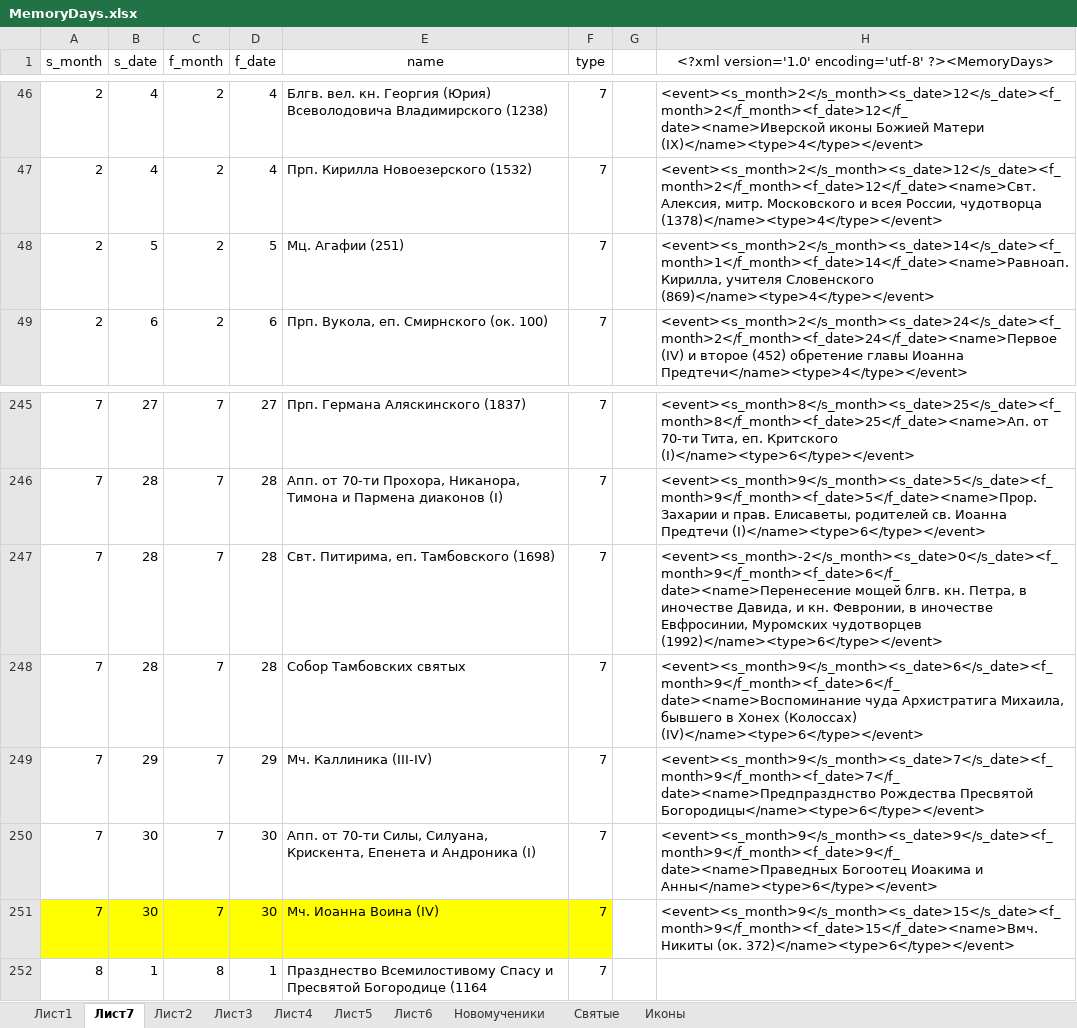
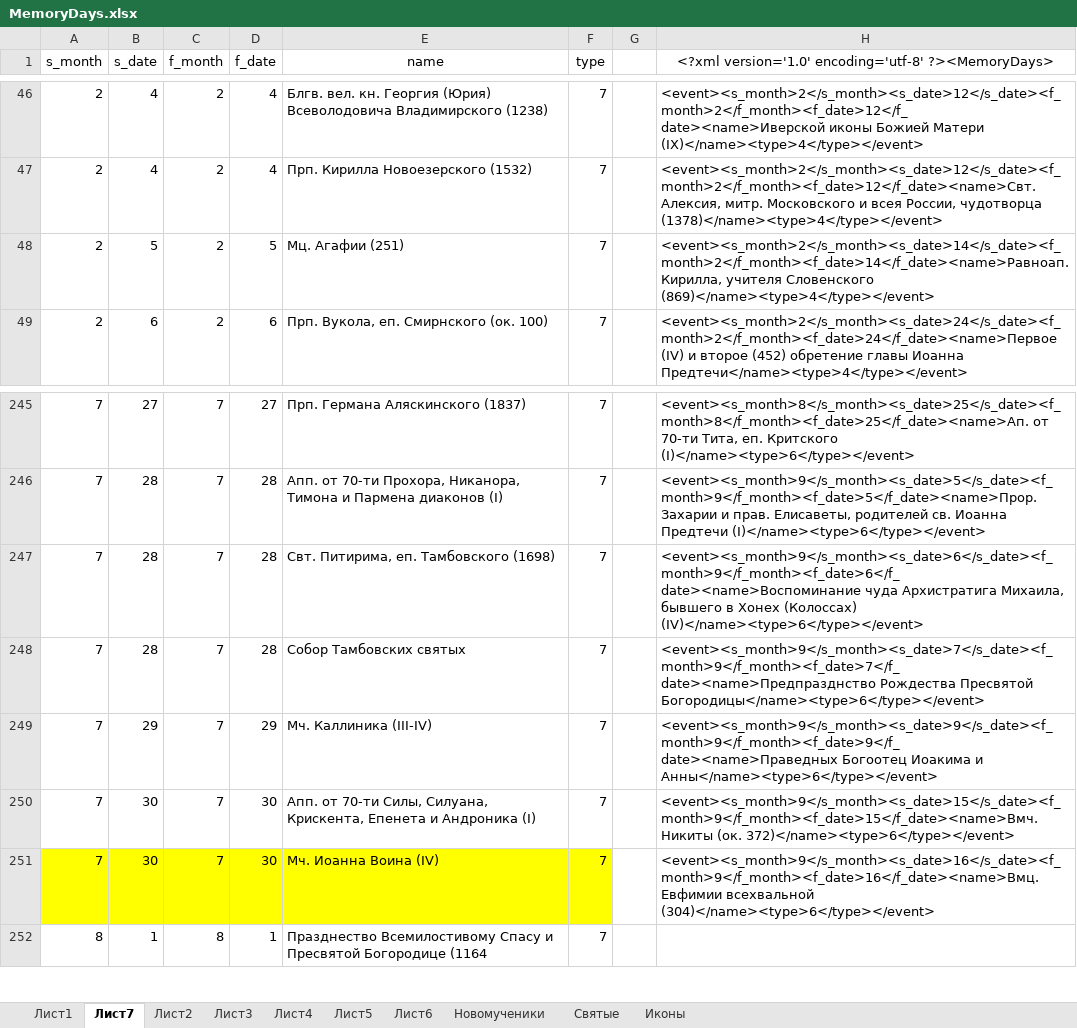
Before and after one commit to VBog/Bg-Orthodox-Calendar, an Excel workbook: MemoryDays.xlsx, sheet Лист7, drawn as a sheet; only a part is shown, gaps mark what is left out; values as stored, in another font and other column widths than the file's, no borders; table styles not drawn; the diff names each change by its address in the sheet, - before the commit and + after, or states it on an @@ line.

```diff
--- a/MemoryDays.xlsx (sheet Лист7)
+++ b/MemoryDays.xlsx (sheet Лист7)
-H48: <event><s_month>2</s_month><s_date>14</s_date><f_month>1</f_month><f_date>14</f_date><name>Равноап. Кирилла, учителя…
+H48: <event><s_month>2</s_month><s_date>14</s_date><f_month>2</f_month><f_date>14</f_date><name>Равноап. Кирилла, учителя…
-H247: <event><s_month>-2</s_month><s_date>0</s_date><f_month>9</f_month><f_date>6</f_date><name>Перенесение мощей блгв. кн. Петра, в иночестве Давида, и кн. Февронии, в иночестве Евфросинии, Муромских чудотворцев (1992)</name><type>6</type></event>
+H247: <event><s_month>9</s_month><s_date>6</s_date><f_month>9</f_month><f_date>6</f_date><name>Воспоминание чуда Архистратига Михаила, бывшего в Хонех (Колоссах) (IV)</name><type>6</type></event>
-H248: <event><s_month>9</s_month><s_date>6</s_date><f_month>9</f_month><f_date>6</f_date><name>Воспоминание чуда Архистратига Михаила, бывшего в Хонех (Колоссах) (IV)</name><type>6</type></event>
+H248: <event><s_month>9</s_month><s_date>7</s_date><f_month>9</f_month><f_date>7</f_date><name>Предпразднство Рождества Пресвятой Богородицы</name><type>6</type></event>
-H249: <event><s_month>9</s_month><s_date>7</s_date><f_month>9</f_month><f_date>7</f_date><name>Предпразднство Рождества Пресвятой Богородицы</name><type>6</type></event>
+H249: <event><s_month>9</s_month><s_date>9</s_date><f_month>9</f_month><f_date>9</f_date><name>Праведных Богоотец Иоакима и Анны</name><type>6</type></event>
-H250: <event><s_month>9</s_month><s_date>9</s_date><f_month>9</f_month><f_date>9</f_date><name>Праведных Богоотец Иоакима и Анны</name><type>6</type></event>
+H250: <event><s_month>9</s_month><s_date>15</s_date><f_month>9</f_month><f_date>15</f_date><name>Вмч. Никиты (ок. 372)</name><type>6</type></event>
-H251: <event><s_month>9</s_month><s_date>15</s_date><f_month>9</f_month><f_date>15</f_date><name>Вмч. Никиты (ок. 372)</name><type>6</type></event>
+H251: <event><s_month>9</s_month><s_date>16</s_date><f_month>9</f_month><f_date>16</f_date><name>Вмц. Евфимии всехвальной (304)</name><type>6</type></event>
```
Also changed, not shown: sheet Лист1, 7 other files.
